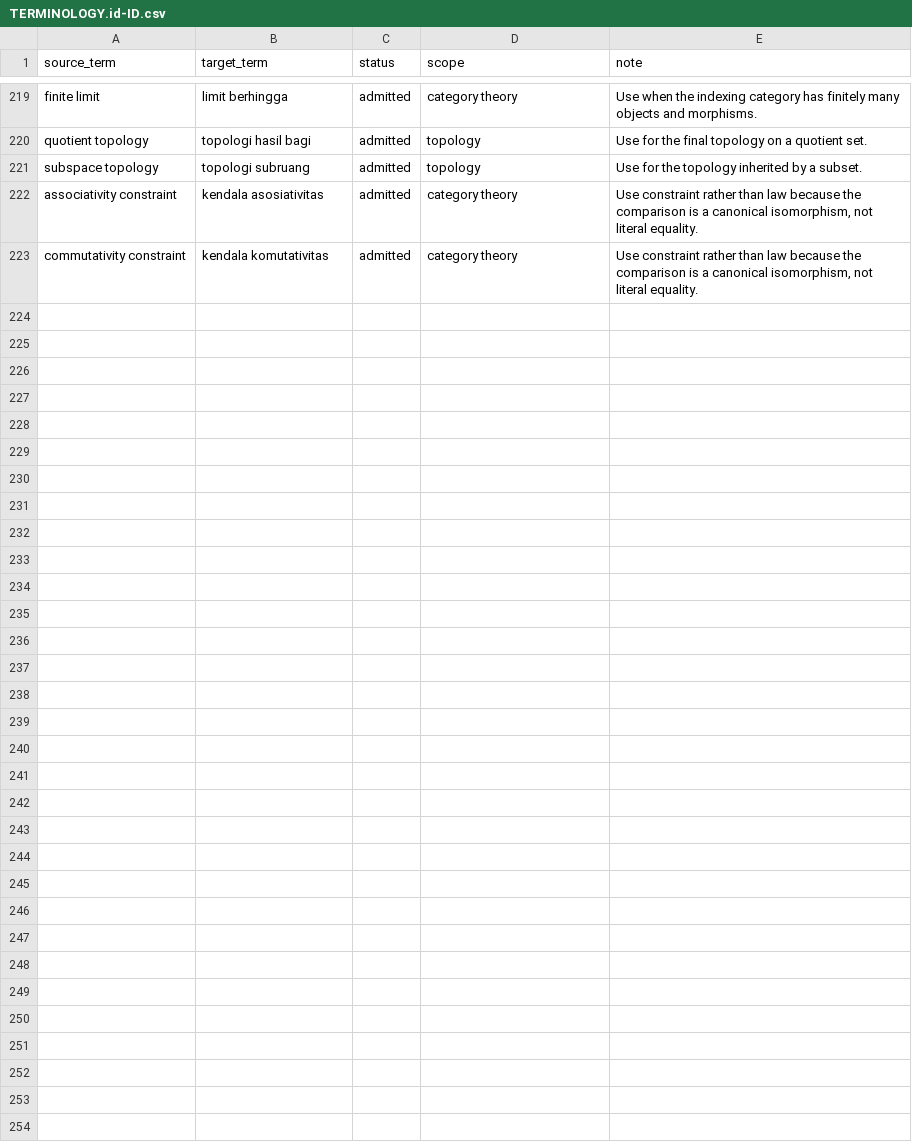
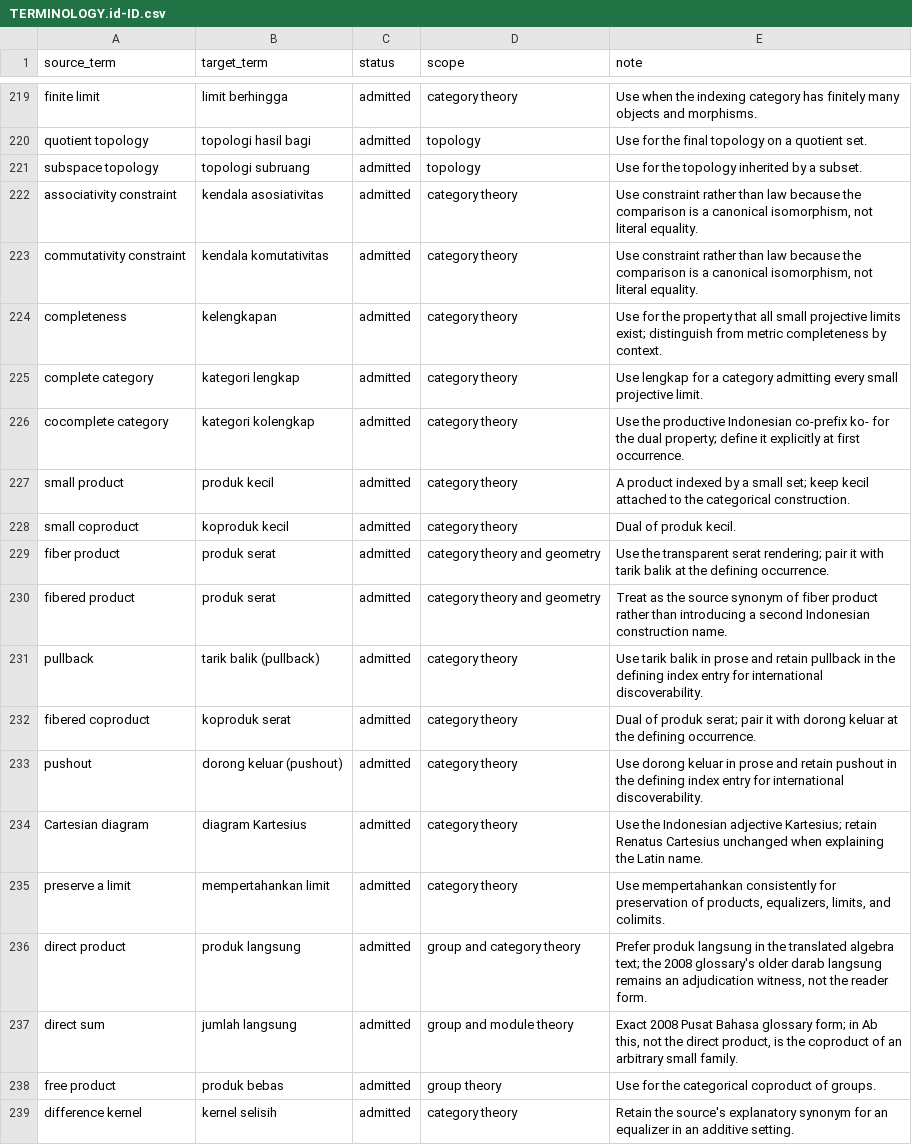
Before and after one commit to KokunoYumeto/metode-aljabar-jilid-1-id, a CSV file: 00_control/TERMINOLOGY.id-ID.csv, drawn as a sheet; only a part is shown, gaps mark what is left out.

Commit message:
Publish Indonesian Unit 17 completeness

```diff
--- a/00_control/TERMINOLOGY.id-ID.csv
+++ b/00_control/TERMINOLOGY.id-ID.csv
@@ -223 +223,17 @@ source_term,target_term,status,scope,note
 "commutativity constraint","kendala komutativitas","admitted","category theory","Use constraint rather than law because the comparison is a canonical isomorphism, not literal equality."
+"completeness","kelengkapan","admitted","category theory","Use for the property that all small projective limits exist; distinguish from metric completeness by context."
+"complete category","kategori lengkap","admitted","category theory","Use lengkap for a category admitting every small projective limit."
+"cocomplete category","kategori kolengkap","admitted","category theory","Use the productive Indonesian co-prefix ko- for the dual property; define it explicitly at first occurrence."
+"small product","produk kecil","admitted","category theory","A product indexed by a small set; keep kecil attached to the categorical construction."
+"small coproduct","koproduk kecil","admitted","category theory","Dual of produk kecil."
+"fiber product","produk serat","admitted","category theory and geometry","Use the transparent serat rendering; pair it with tarik balik at the defining occurrence."
+"fibered product","produk serat","admitted","category theory and geometry","Treat as the source synonym of fiber product rather than introducing a second Indonesian construction name."
+"pullback","tarik balik (pullback)","admitted","category theory","Use tarik balik in prose and retain pullback in the defining index entry for international discoverability."
+"fibered coproduct","koproduk serat","admitted","category theory","Dual of produk serat; pair it with dorong keluar at the defining occurrence."
+"pushout","dorong keluar (pushout)","admitted","category theory","Use dorong keluar in prose and retain pushout in the defining index entry for international discoverability."
+"Cartesian diagram","diagram Kartesius","admitted","category theory","Use the Indonesian adjective Kartesius; retain Renatus Cartesius unchanged when explaining the Latin name."
+"preserve a limit","mempertahankan limit","admitted","category theory","Use mempertahankan consistently for preservation of products, equalizers, limits, and colimits."
+"direct product","produk langsung","admitted","group and category theory","Prefer produk langsung in the translated algebra text; the 2008 glossary's older darab langsung remains an adjudication witness, not the reader form."
+"direct sum","jumlah langsung","admitted","group and module theory","Exact 2008 Pusat Bahasa glossary form; in Ab this, not the direct product, is the coproduct of an arbitrary small family."
+"free product","produk bebas","admitted","group theory","Use for the categorical coproduct of groups."
+"difference kernel","kernel selisih","admitted","category theory","Retain the source's explanatory synonym for an equalizer in an additive setting."
```
Also changed, not shown: 46 other files.
